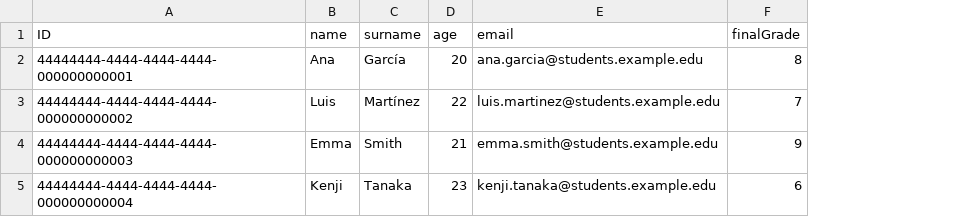
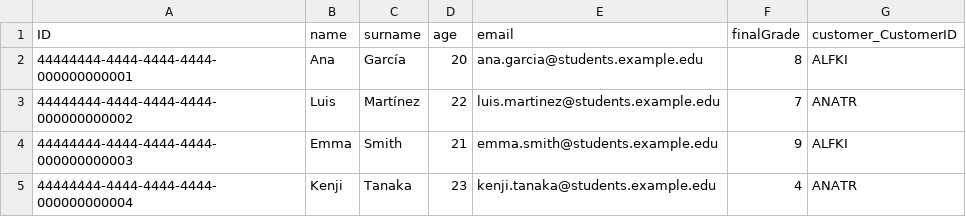
Before and after one commit to Azfe/curso_sap_btp_apuntes_-_cloud_formacion, a CSV file: modulo_6_-_definicion_de_servicios_odata/servicios_y_logica/db/data/uni.harvard-Students.csv, drawn as a sheet; the diff names each change by its address in the sheet, - before the commit and + after, or states it on an @@ line.

```diff
--- a/modulo_6_-_definicion_de_servicios_odata/servicios_y_logica/db/data/uni.harvard-Students.csv
+++ b/modulo_6_-_definicion_de_servicios_odata/servicios_y_logica/db/data/uni.harvard-Students.csv
+column G (customer_CustomerID), rows 2-5: ALFKI | ANATR | ALFKI | ANATR
-F5 (finalGrade): 6
+F5 (finalGrade): 4
```
Also changed, not shown: 6 other files.
